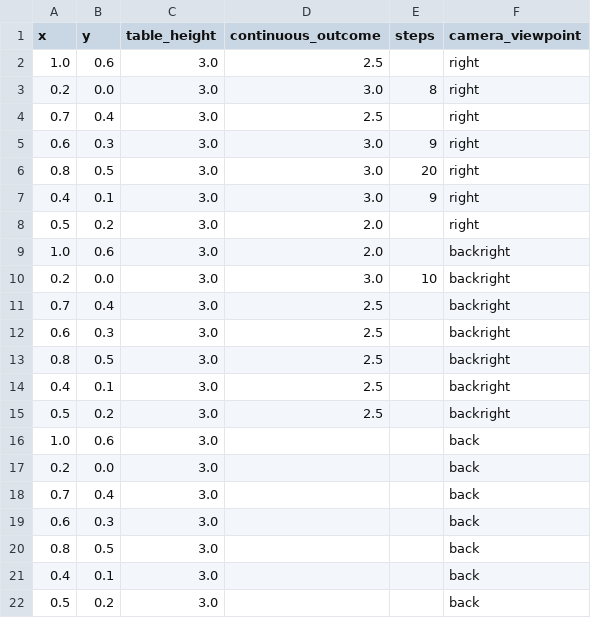
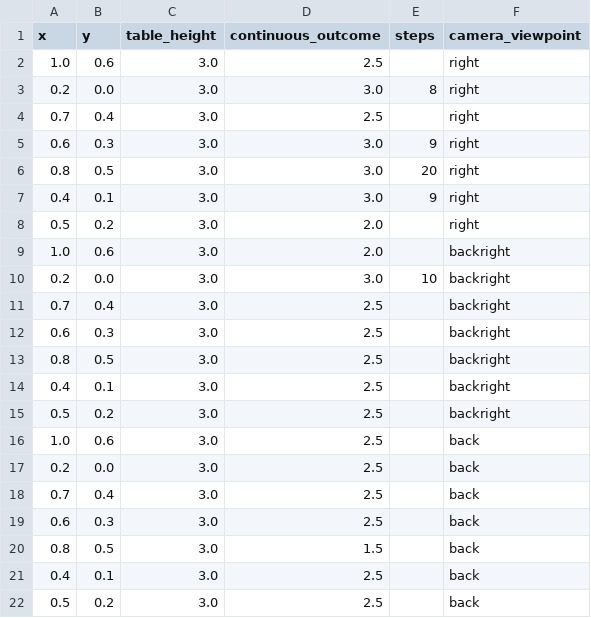
Before and after one commit to iamandrewliao/active-testing, a CSV file: results/uprightcup_bruteforce/missing_from_results_outcome.csv, drawn as a sheet.

```diff
--- a/results/uprightcup_bruteforce/missing_from_results_outcome.csv
+++ b/results/uprightcup_bruteforce/missing_from_results_outcome.csv
@@ -15,8 +15,8 @@ x,y,table_height,continuous_outcome,steps,camera_viewpoint
 0.5,0.2,3.0,2.5,,backright
-1.0,0.6,3.0,,,back
-0.2,0.0,3.0,,,back
-0.7,0.4,3.0,,,back
-0.6,0.3,3.0,,,back
-0.8,0.5,3.0,,,back
-0.4,0.1,3.0,,,back
-0.5,0.2,3.0,,,back
+1.0,0.6,3.0,2.5,,back
+0.2,0.0,3.0,2.5,,back
+0.7,0.4,3.0,2.5,,back
+0.6,0.3,3.0,2.5,,back
+0.8,0.5,3.0,1.5,,back
+0.4,0.1,3.0,2.5,,back
+0.5,0.2,3.0,2.5,,back
```
Also changed, not shown: results/pickblueblock_bruteforce/missing_from_results_outcome.csv, results/uprightcup_bruteforce/results_cleaned.csv, 1 other file.
